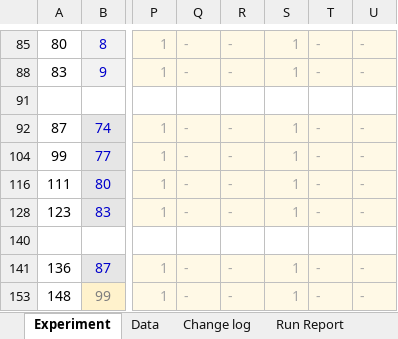
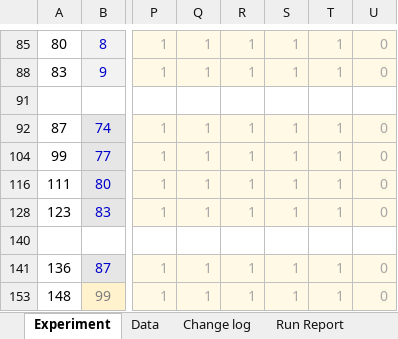
Before and after one commit to youngmr290/Australian-Farm-Optimisation-Model, an Excel workbook: exp.xlsm, sheet Experiment, drawn as a sheet; only a part is shown, gaps mark what is left out; values as stored, in another font and other column widths than the file's, no borders; conditional formats not drawn; the diff covers the shown part only; the diff names each change by its address in the sheet, - before the commit and + after, or states it on an @@ line.

```diff
--- a/exp.xlsm (sheet Experiment)
+++ b/exp.xlsm (sheet Experiment)
-Q85: -
+Q85: 1
-R85: -
+R85: 1
-T85: -
+T85: 1
-U85: -
+U85: 0
-Q88: -
+Q88: 1
-R88: -
+R88: 1
-T88: -
+T88: 1
-U88: -
+U88: 0
-Q92: -
+Q92: 1
-R92: -
+R92: 1
-T92: -
+T92: 1
-U92: -
+U92: 0
-Q104: -
+Q104: 1
-R104: -
+R104: 1
-T104: -
+T104: 1
-U104: -
+U104: 0
-Q116: -
+Q116: 1
-R116: -
+R116: 1
-T116: -
+T116: 1
-U116: -
+U116: 0
-Q128: -
+Q128: 1
-R128: -
+R128: 1
-T128: -
+T128: 1
-U128: -
+U128: 0
-Q141: -
+Q141: 1
-R141: -
+R141: 1
-T141: -
+T141: 1
-U141: -
+U141: 0
-Q153: -
+Q153: 1
-R153: -
+R153: 1
-T153: -
+T153: 1
-U153: -
+U153: 0
```
Also changed, not shown: 149 edited cells and cell formats elsewhere in this sheet, sheet Change log, formulas that keep their value, hidden cells, 1 other file.
